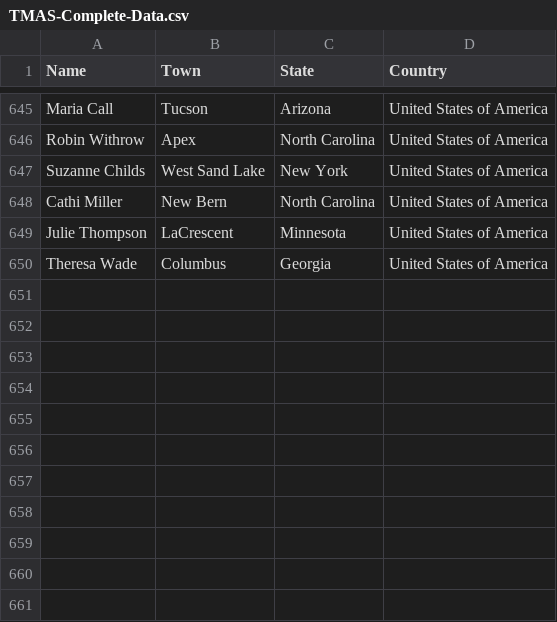
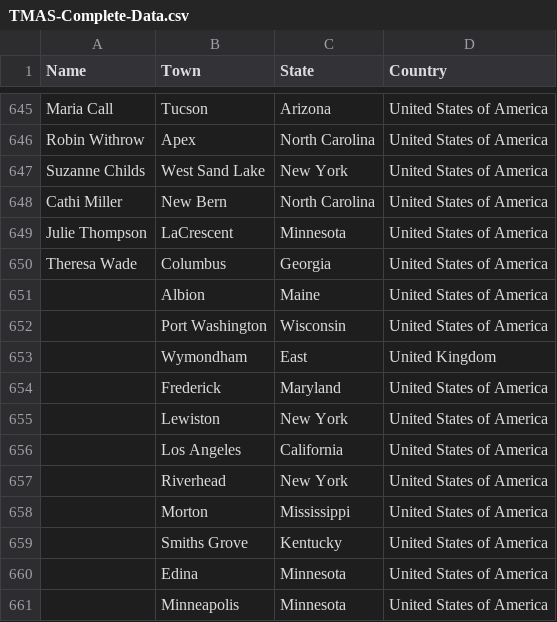
Before and after one commit to tfriend123/TMAS, a CSV file: Data/TMAS-Complete-Data.csv, drawn as a sheet; only a part is shown, gaps mark what is left out.

Commit message:
New Swap Update 5/21

```diff
--- a/Data/TMAS-Complete-Data.csv
+++ b/Data/TMAS-Complete-Data.csv
@@ -650 +650,12 @@ Julie Thompson,LaCrescent,Minnesota,United States of America
 Theresa Wade,Columbus,Georgia,United States of America
+,Albion,Maine,United States of America
+,Port Washington,Wisconsin ,United States of America
+,Wymondham,East,United Kingdom
+,Frederick,Maryland,United States of America
+,Lewiston,New York,United States of America
+,Los Angeles,California,United States of America
+,Riverhead,New York,United States of America
+,Morton,Mississippi,United States of America
+,Smiths Grove,Kentucky,United States of America
+,Edina,Minnesota,United States of America
+,Minneapolis,Minnesota,United States of America
```
